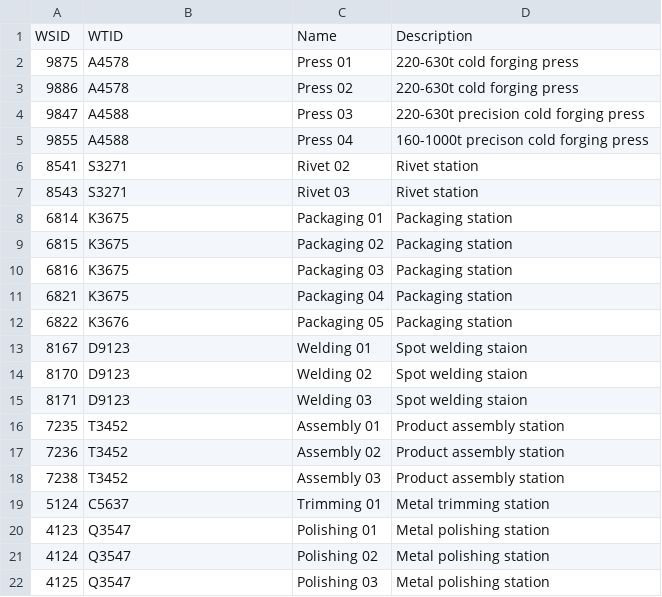
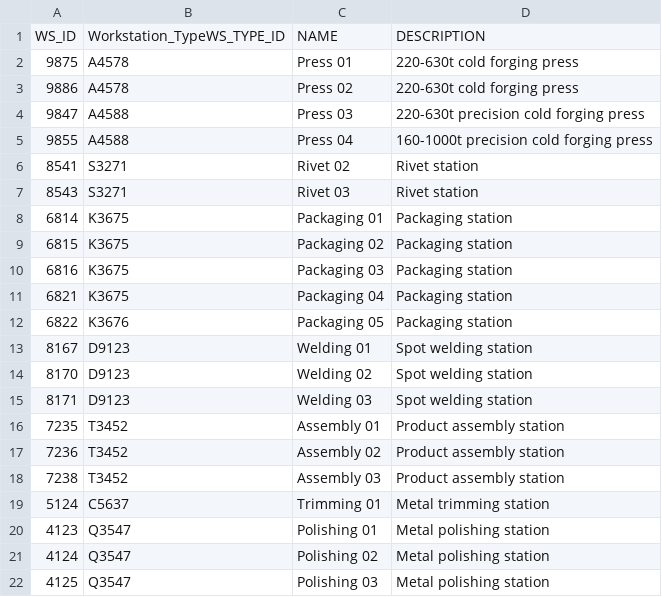
Before and after one commit to JorgeUbaldoR/sem3-25-pi-2024_25-G131, a CSV file: prodPlanSimulator(ESINF)/main/java/pt/ipp/isep/dei/esoft/project/files/data_base/workstation.csv, drawn as a sheet.

```diff
--- a/prodPlanSimulator(ESINF)/main/java/pt/ipp/isep/dei/esoft/project/files/data_base/workstation.csv
+++ b/prodPlanSimulator(ESINF)/main/java/pt/ipp/isep/dei/esoft/project/files/data_base/workstation.csv
@@ -1,2 +1,2 @@
-WSID;WTID;Name;Description
+WS_ID;Workstation_TypeWS_TYPE_ID;NAME;DESCRIPTION
 9875;A4578;Press 01;220-630t cold forging press
@@ -4,3 +4,3 @@
 9847;A4588;Press 03;220-630t precision cold forging press
-9855;A4588;Press 04;160-1000t precison cold forging press
+9855;A4588;Press 04;160-1000t precision cold forging press
 8541;S3271;Rivet 02;Rivet station
@@ -12,5 +12,5 @@
 6822;K3676;Packaging 05;Packaging station
-8167;D9123;Welding 01;Spot welding staion
-8170;D9123;Welding 02;Spot welding staion
-8171;D9123;Welding 03;Spot welding staion
+8167;D9123;Welding 01;Spot welding station
+8170;D9123;Welding 02;Spot welding station
+8171;D9123;Welding 03;Spot welding station
 7235;T3452;Assembly 01;Product assembly station
```
Also changed, not shown: prodPlanSimulator(ESINF)/main/java/pt/ipp/isep/dei/esoft/project/files/data_base/costumer.csv, prodPlanSimulator(ESINF)/main/java/pt/ipp/isep/dei/esoft/project/files/data_base/operations.csv, 17 other files.
